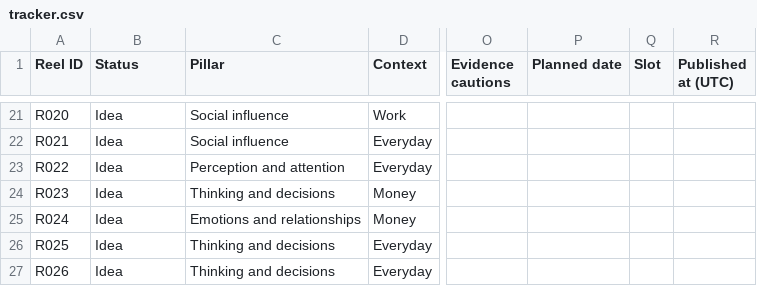
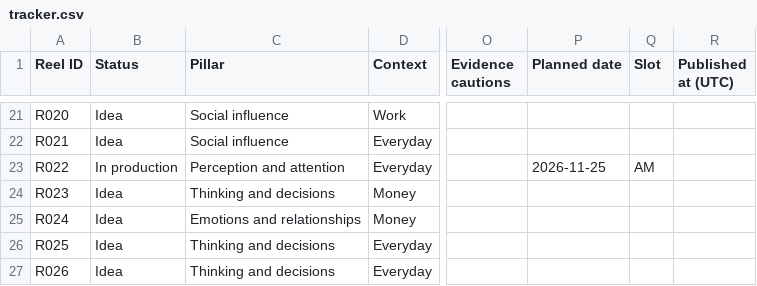
Before and after one commit to namratagiri-alt/behind-the-behavior-reels, a CSV file: tracker.csv, drawn as a sheet; only a part is shown, gaps mark what is left out; the diff names each change by its address in the sheet, - before the commit and + after, or states it on an @@ line.

```diff
--- a/tracker.csv
+++ b/tracker.csv
-B23 (Status): Idea
+B23 (Status): In production
-P23 (Planned date): (empty)
+P23 (Planned date): 2026-11-25
-Q23 (Slot): (empty)
+Q23 (Slot): AM
```
